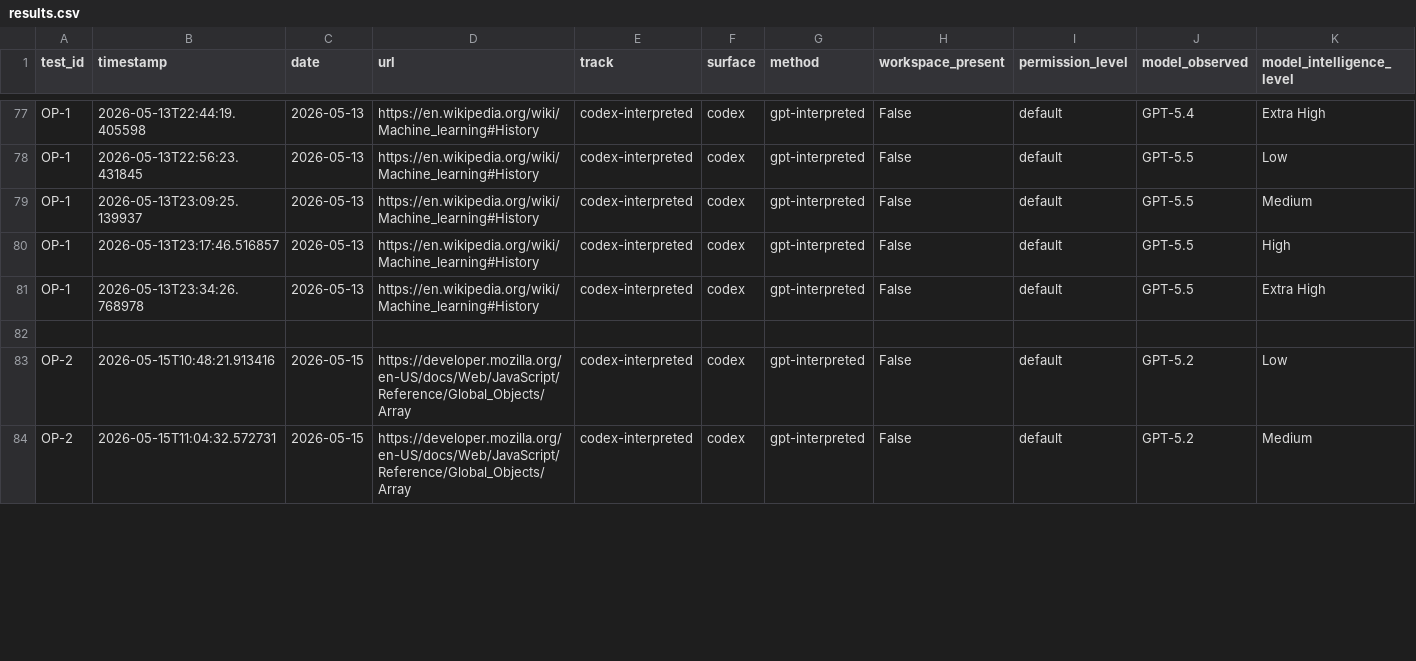
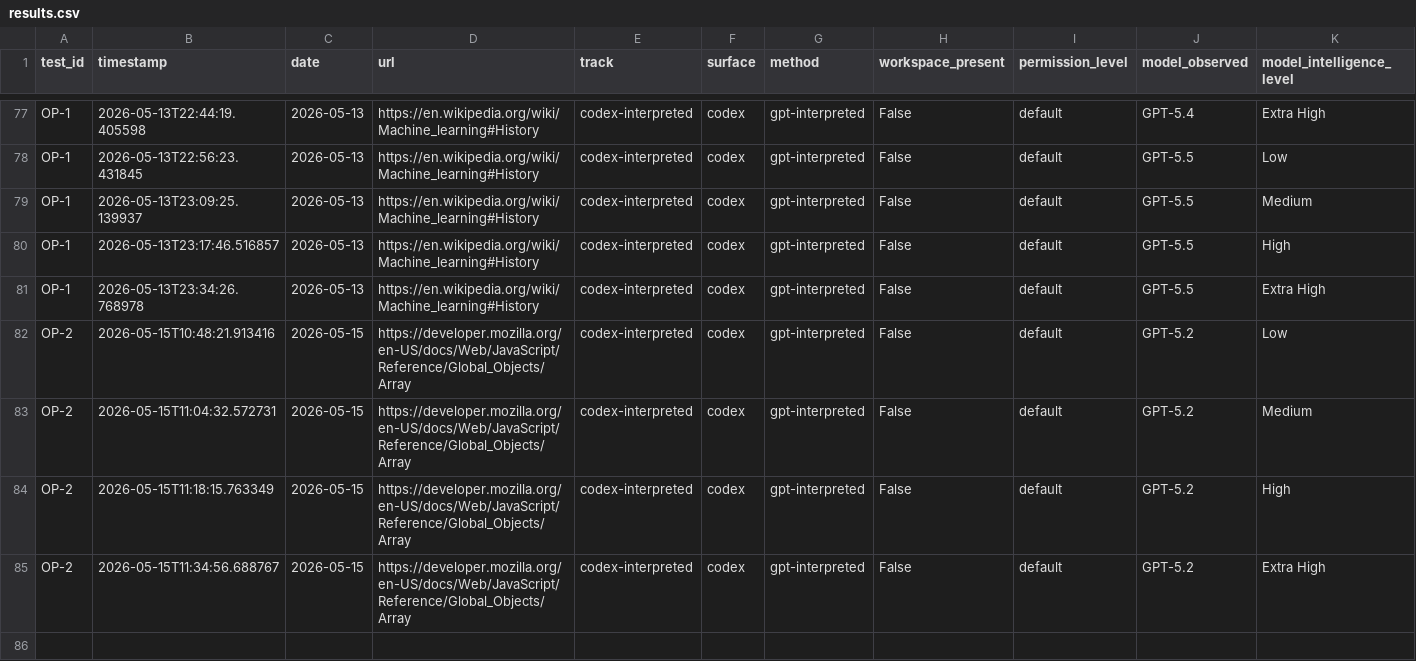
Before and after one commit to rhyannonjoy/agent-ecosystem-testing, a CSV file: open-ai-codex-web-search/results/codex-interpreted/results.csv, drawn as a sheet; only a part is shown, gaps mark what is left out; removed rows and columns are numbered as before the commit, all else as after; rows hold the shown columns only; the diff covers the shown part only; the diff names each change by its address in the sheet, - before the commit and + after, or states it on an @@ line.

Commit message:
[add] truncation OP-2 GPT-5.2-5.3-Codex (Issue #167)

```diff
--- a/open-ai-codex-web-search/results/codex-interpreted/results.csv
+++ b/open-ai-codex-web-search/results/codex-interpreted/results.csv
+row 82: OP-2 | 2026-05-15T10:48:21.913416 | 2026-05-15 | https://developer.mozilla.org/en-US/docs/Web/JavaScript/Reference/Global_Objects/Array | codex-interpreted | codex | gpt-interpreted | False | default | GPT-5.2 | Low
+row 83: OP-2 | 2026-05-15T11:04:32.572731 | 2026-05-15 | https://developer.mozilla.org/en-US/docs/Web/JavaScript/Reference/Global_Objects/Array | codex-interpreted | codex | gpt-interpreted | False | default | GPT-5.2 | Medium
+row 84: OP-2 | 2026-05-15T11:18:15.763349 | 2026-05-15 | https://developer.mozilla.org/en-US/docs/Web/JavaScript/Reference/Global_Objects/Array | codex-interpreted | codex | gpt-interpreted | False | default | GPT-5.2 | High
+row 85: OP-2 | 2026-05-15T11:34:56.688767 | 2026-05-15 | https://developer.mozilla.org/en-US/docs/Web/JavaScript/Reference/Global_Objects/Array | codex-interpreted | codex | gpt-interpreted | False | default | GPT-5.2 | Extra High
-row 83: OP-2 | 2026-05-15T10:48:21.913416 | 2026-05-15 | https://developer.mozilla.org/en-US/docs/Web/JavaScript/Reference/Global_Objects/Array | codex-interpreted | codex | gpt-interpreted | False | default | GPT-5.2 | Low
-row 84: OP-2 | 2026-05-15T11:04:32.572731 | 2026-05-15 | https://developer.mozilla.org/en-US/docs/Web/JavaScript/Reference/Global_Objects/Array | codex-interpreted | codex | gpt-interpreted | False | default | GPT-5.2 | Medium
```
Also changed, not shown: 3 removed rows and 4 edited cells elsewhere in this file.
